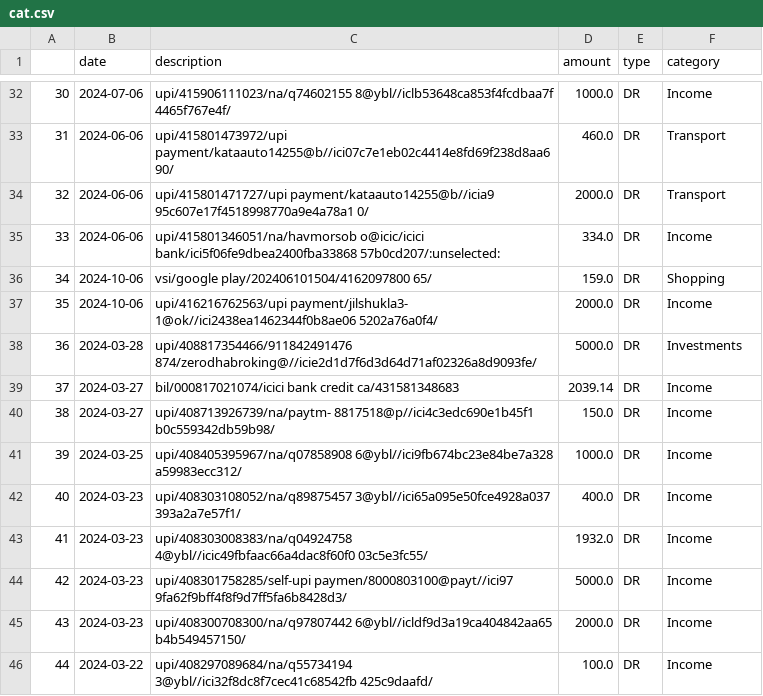
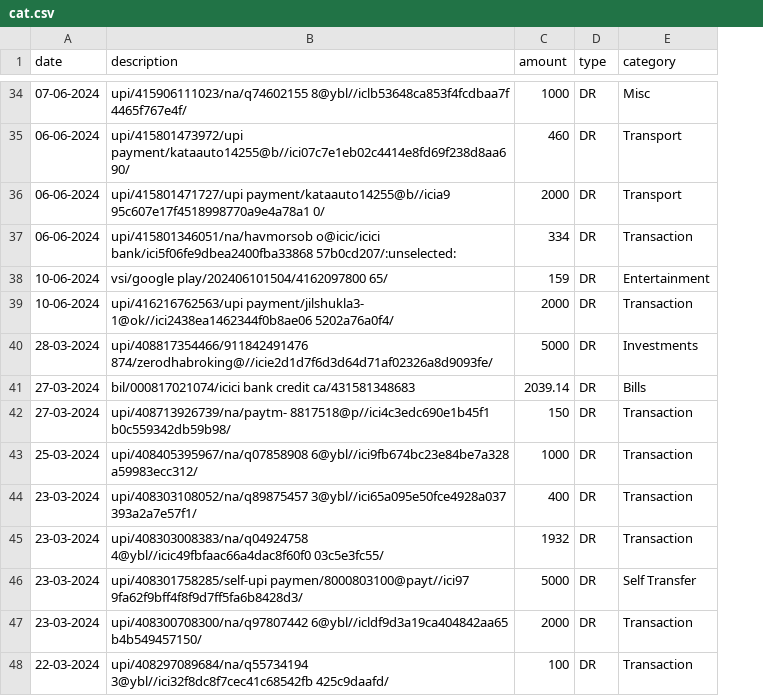
Before and after one commit to adityashukla8/financial_advisory_genai, a CSV file: artifacts/cat.csv, drawn as a sheet; only a part is shown, gaps mark what is left out; removed rows and columns are numbered as before the commit, all else as after; the diff covers the shown part only; the diff names each change by its address in the sheet, - before the commit and + after, or states it on an @@ line.

```diff
--- a/artifacts/cat.csv
+++ b/artifacts/cat.csv
-column A, rows 32-46: 30 | 31 | 32 | 33 | 34 | 35 | 36 | 37 | 38 | 39 | 40 | 41 | 42 | 43 | 44
-A34 (date): 2024-07-06
+A34 (date): 07-06-2024
-C34 (amount): 1000.0
+C34 (amount): 1000
-E34 (category): Income
+E34 (category): Misc
-A35:A37 (date): 2024-06-06
+A35:A37 (date): 06-06-2024
-C35 (amount): 460.0
+C35 (amount): 460
-C36 (amount): 2000.0
+C36 (amount): 2000
-C37 (amount): 334.0
+C37 (amount): 334
-E37 (category): Income
+E37 (category): Transaction
-A38:A39 (date): 2024-10-06
+A38:A39 (date): 10-06-2024
-C38 (amount): 159.0
+C38 (amount): 159
-E38 (category): Shopping
+E38 (category): Entertainment
-C39 (amount): 2000.0
+C39 (amount): 2000
-E39 (category): Income
+E39 (category): Transaction
-A40 (date): 2024-03-28
+A40 (date): 28-03-2024
-C40 (amount): 5000.0
+C40 (amount): 5000
-A41:A42 (date): 2024-03-27
+A41:A42 (date): 27-03-2024
-E41 (category): Income
+E41 (category): Bills
-C42 (amount): 150.0
+C42 (amount): 150
-E42:E45 (category): Income
+E42:E45 (category): Transaction
-A43 (date): 2024-03-25
+A43 (date): 25-03-2024
-C43 (amount): 1000.0
+C43 (amount): 1000
-A44:A47 (date): 2024-03-23
+A44:A47 (date): 23-03-2024
-C44 (amount): 400.0
+C44 (amount): 400
-C45 (amount): 1932.0
+C45 (amount): 1932
-C46 (amount): 5000.0
+C46 (amount): 5000
-E46 (category): Income
+E46 (category): Self Transfer
-C47 (amount): 2000.0
+C47 (amount): 2000
-E47:E48 (category): Income
+E47:E48 (category): Transaction
-A48 (date): 2024-03-22
+A48 (date): 22-03-2024
-C48 (amount): 100.0
+C48 (amount): 100
```
Also changed, not shown: 5 added rows, 5 removed rows and 84 edited cells elsewhere in this file, 8 other files.
